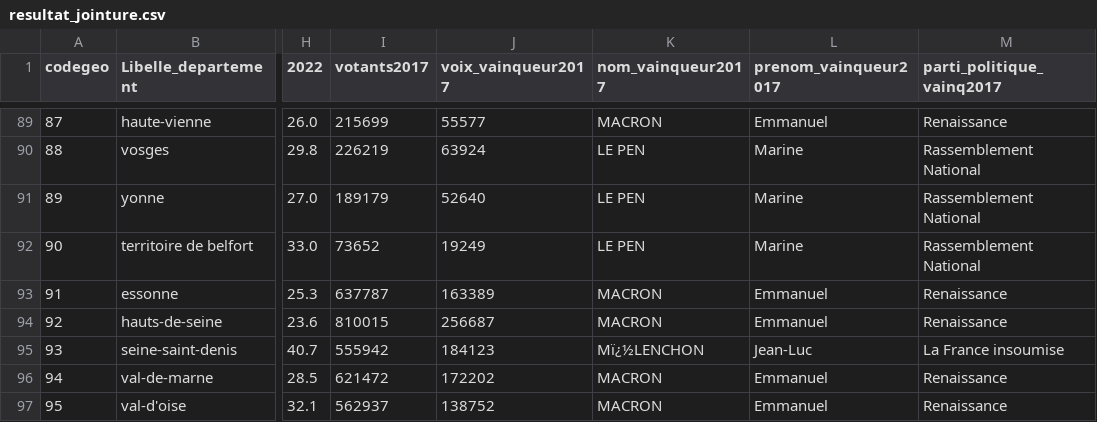
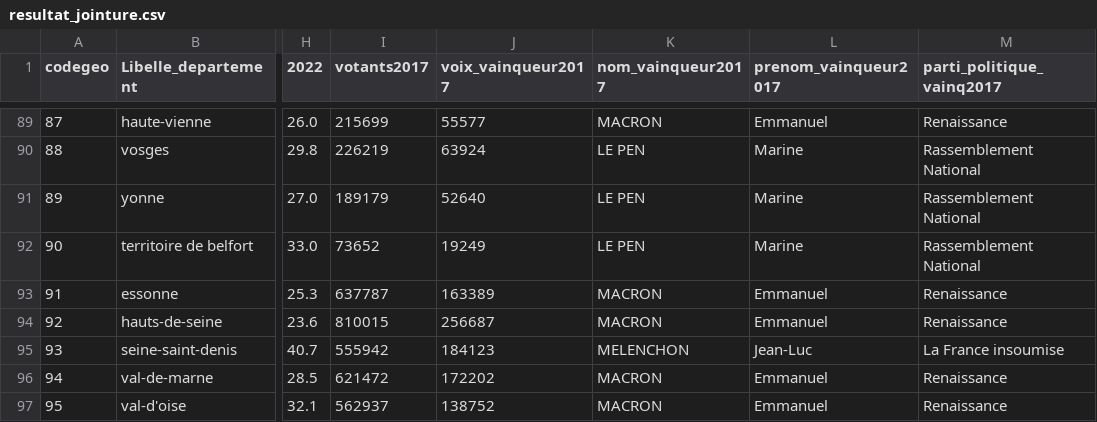
Before and after one commit to Myriuss/RandomForest, a CSV file: resultat_jointure.csv, drawn as a sheet; only a part is shown, gaps mark what is left out; the diff covers the shown part only; the diff names each change by its address in the sheet, - before the commit and + after, or states it on an @@ line.

```diff
--- a/resultat_jointure.csv
+++ b/resultat_jointure.csv
-K95 (nom_vainqueur2017): Mï¿½LENCHON
+K95 (nom_vainqueur2017): MELENCHON
```
Also changed, not shown: 12 edited cells elsewhere in this file, 7 other files.
